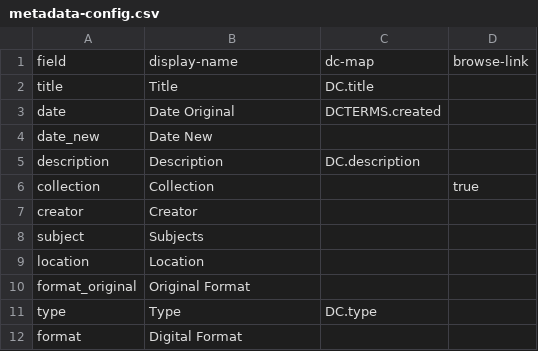
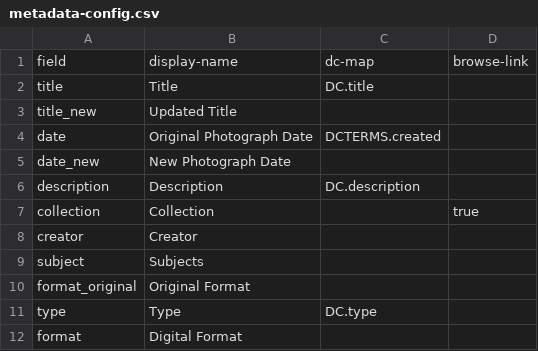
Before and after one commit to uidaholib/campus-photos, a CSV file: _data/metadata-config.csv, drawn as a sheet.

```diff
--- a/_data/metadata-config.csv
+++ b/_data/metadata-config.csv
@@ -2,4 +2,5 @@ field,display-name,dc-map,browse-link
 title,Title,DC.title
-date,Date Original,DCTERMS.created
-date_new,Date New,
+title_new,Updated Title,
+date,Original Photograph Date,DCTERMS.created
+date_new,New Photograph Date,
 description,Description,DC.description
@@ -8,3 +9,2 @@ creator,Creator,
 subject,Subjects,
-location,Location,
 format_original,Original Format,
```
Also changed, not shown: _data/campushistory-old.csv, _data/campushistory.csv.
